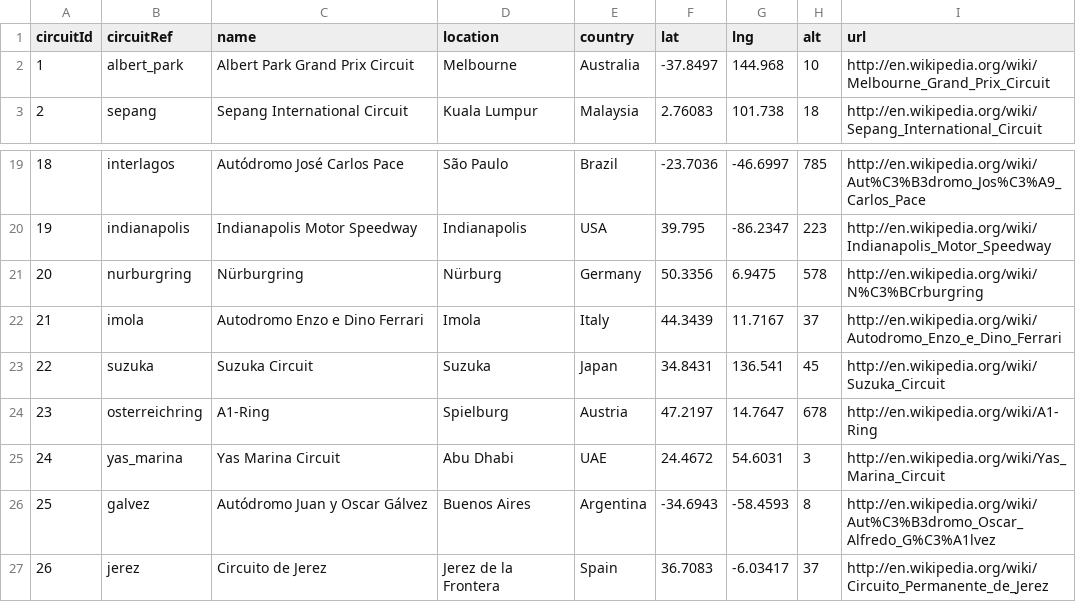
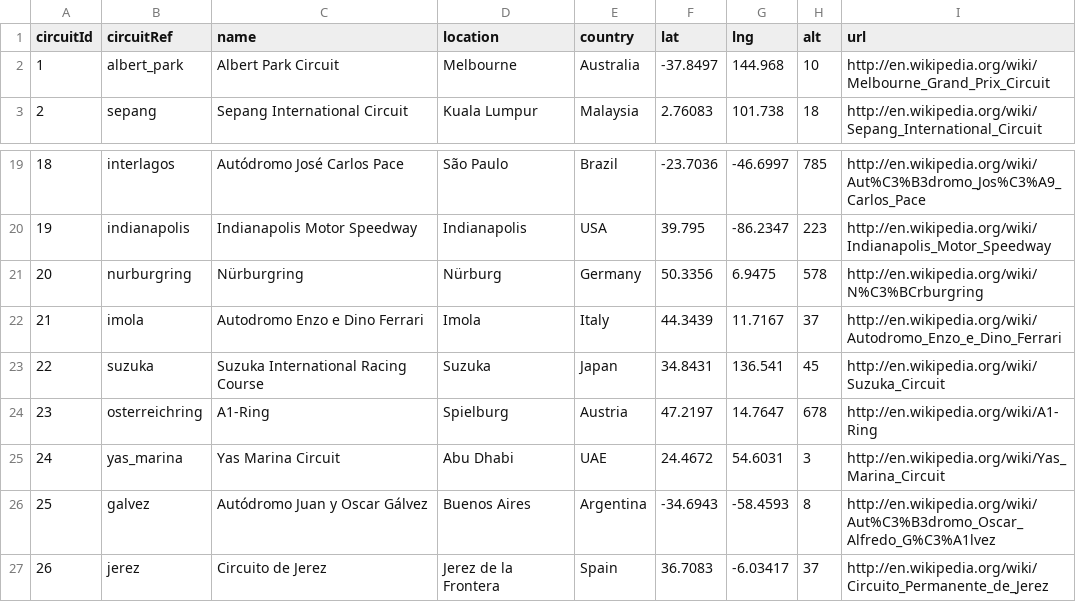
Before and after one commit to Thomberger/DataViz_Perso, a CSV file: Data/circuits.csv, drawn as a sheet; only a part is shown, gaps mark what is left out.

```diff
--- a/Data/circuits.csv
+++ b/Data/circuits.csv
@@ -1,3 +1,3 @@
 circuitId,circuitRef,name,location,country,lat,lng,alt,url
-1,"albert_park","Albert Park Grand Prix Circuit","Melbourne","Australia",-37.8497,144.968,10,"http://en.wikipedia.org/wiki/Melbourne_Grand_Prix_Circuit"
+1,"albert_park","Albert Park Circuit","Melbourne","Australia",-37.8497,144.968,10,"http://en.wikipedia.org/wiki/Melbourne_Grand_Prix_Circuit"
 2,"sepang","Sepang International Circuit","Kuala Lumpur","Malaysia",2.76083,101.738,18,"http://en.wikipedia.org/wiki/Sepang_International_Circuit"
@@ -22,3 +22,3 @@ circuitId,circuitRef,name,location,country,lat,lng,alt,url
 21,"imola","Autodromo Enzo e Dino Ferrari","Imola","Italy",44.3439,11.7167,37,"http://en.wikipedia.org/wiki/Autodromo_Enzo_e_Dino_Ferrari"
-22,"suzuka","Suzuka Circuit","Suzuka","Japan",34.8431,136.541,45,"http://en.wikipedia.org/wiki/Suzuka_Circuit"
+22,"suzuka","Suzuka International Racing Course","Suzuka","Japan",34.8431,136.541,45,"http://en.wikipedia.org/wiki/Suzuka_Circuit"
 23,"osterreichring","A1-Ring","Spielburg","Austria",47.2197,14.7647,678,"http://en.wikipedia.org/wiki/A1-Ring"
```
Also changed, not shown: Data_processed/races.csv, 9 other files.
